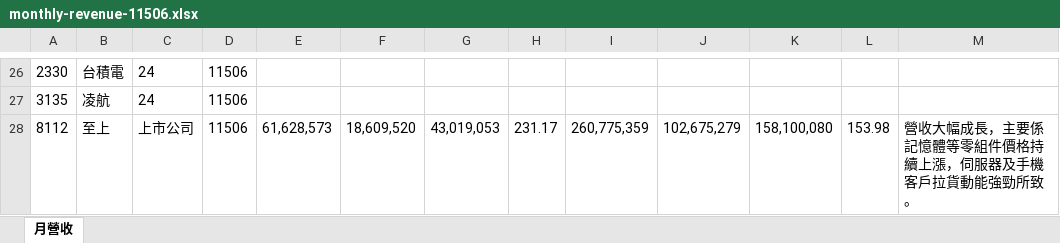
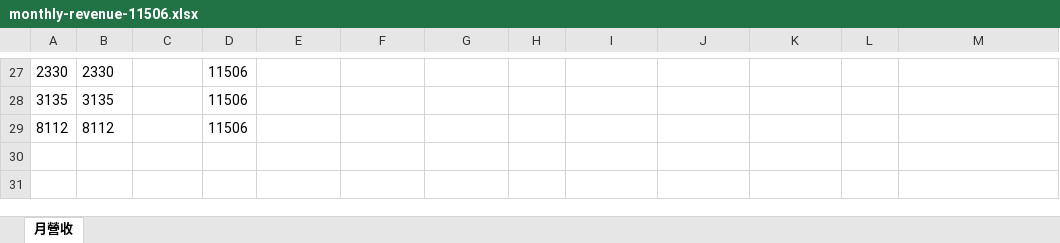
Before and after one commit to ibfs-automation/stock-revenue-tracker, an Excel workbook: public/data/monthly-revenue-11506.xlsx, sheet 月營收, drawn as a sheet; only a part is shown, gaps mark what is left out; values as stored, in another font and other column widths than the file's, no borders; addresses are those after the commit; the diff covers the shown part only; the diff names each change by its address in the sheet, - before the commit and + after, or states it on an @@ line.

```diff
--- a/public/data/monthly-revenue-11506.xlsx (sheet 月營收)
+++ b/public/data/monthly-revenue-11506.xlsx (sheet 月營收)
-B27: 台積電
+B27: 2330
-C27:C28: 24
+C27:C28: (empty)
-B28: 凌航
+B28: 3135
-B29: 至上
+B29: 8112
-C29: 上市公司
+C29: (empty)
-E29: 61,628,573
+E29: (empty)
-F29: 18,609,520
+F29: (empty)
-G29: 43,019,053
+G29: (empty)
-H29: 231.17
+H29: (empty)
-I29: 260,775,359
+I29: (empty)
-J29: 102,675,279
+J29: (empty)
-K29: 158,100,080
+K29: (empty)
-L29: 153.98
+L29: (empty)
-M29: 營收大幅成長，主要係記憶體等零組件價格持續上漲，伺服器及手機客戶拉貨動能強勁所致。
+M29: (empty)
```
Also changed, not shown: 25 added rows and 24 removed rows elsewhere in this sheet, 1 other file.
